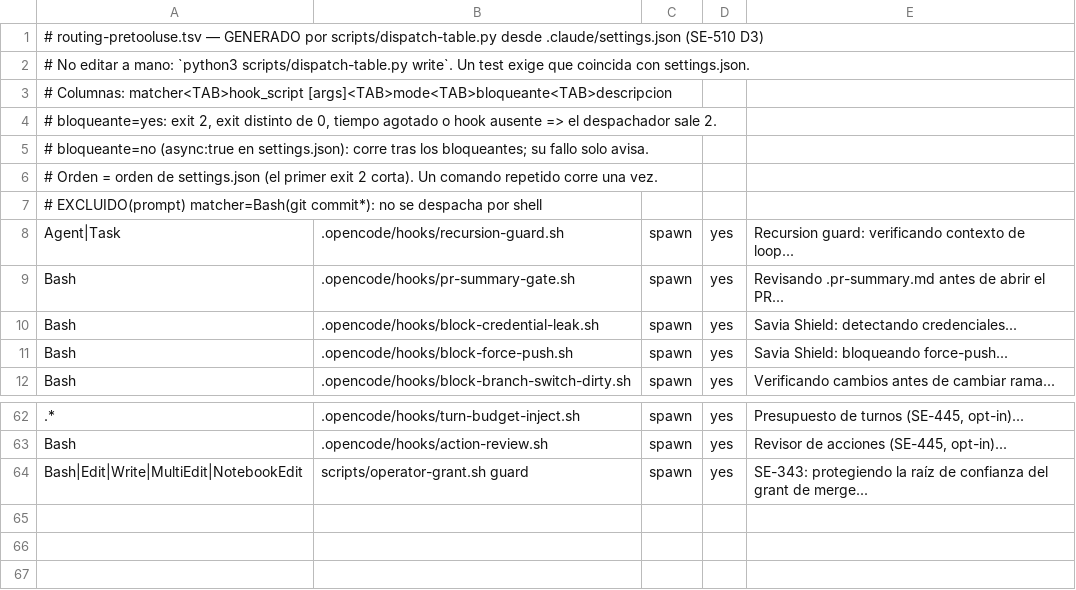
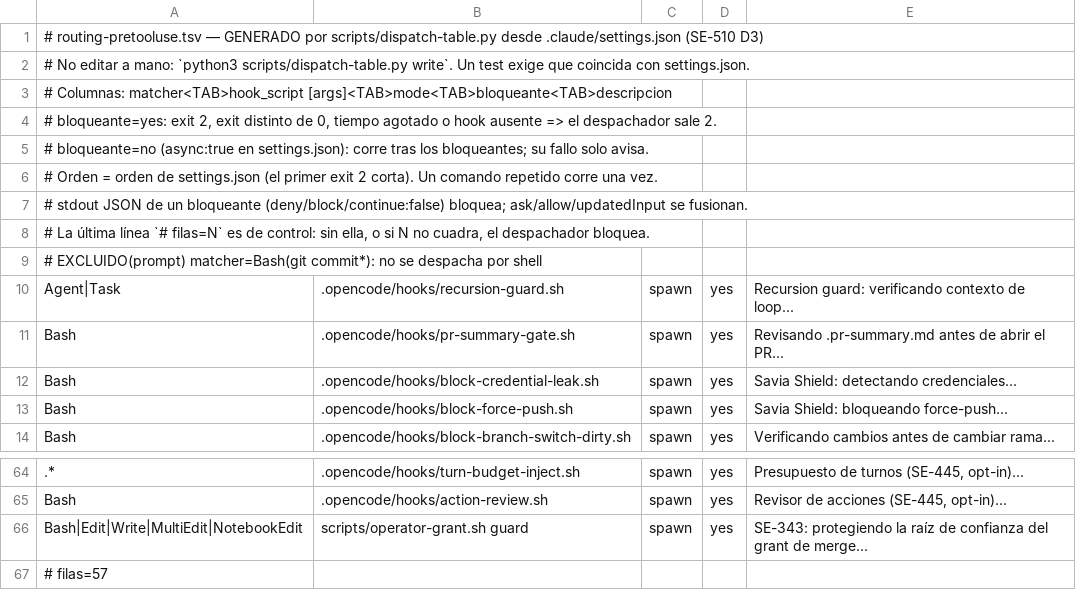
Before and after one commit to gonzalezpazmonica/savia, a TSV file: hooks/routing-pretooluse.tsv, drawn as a sheet; only a part is shown, gaps mark what is left out; the diff names each change by its address in the sheet, - before the commit and + after, or states it on an @@ line.

```diff
--- a/hooks/routing-pretooluse.tsv
+++ b/hooks/routing-pretooluse.tsv
+row 7: # stdout JSON de un bloqueante (deny/block/continue:false) bloquea; ask/allow/updatedInput se fusionan.
+row 8: # La última línea `# filas=N` es de control: sin ella, o si N no cuadra, el despachador bloquea.
+row 67: # filas=57
```
Also changed, not shown: 5 other files.
